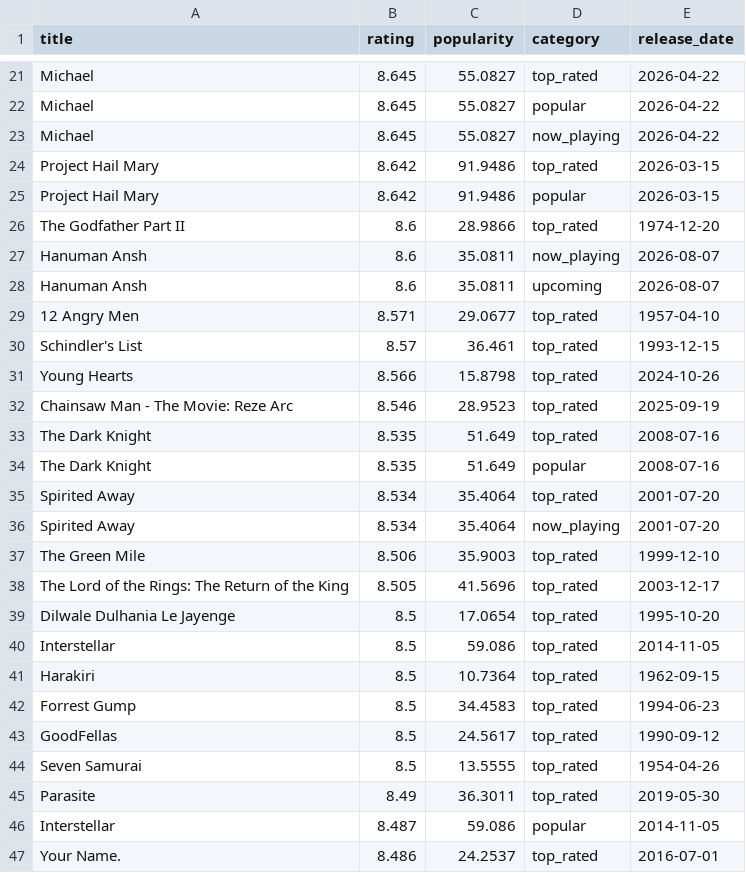
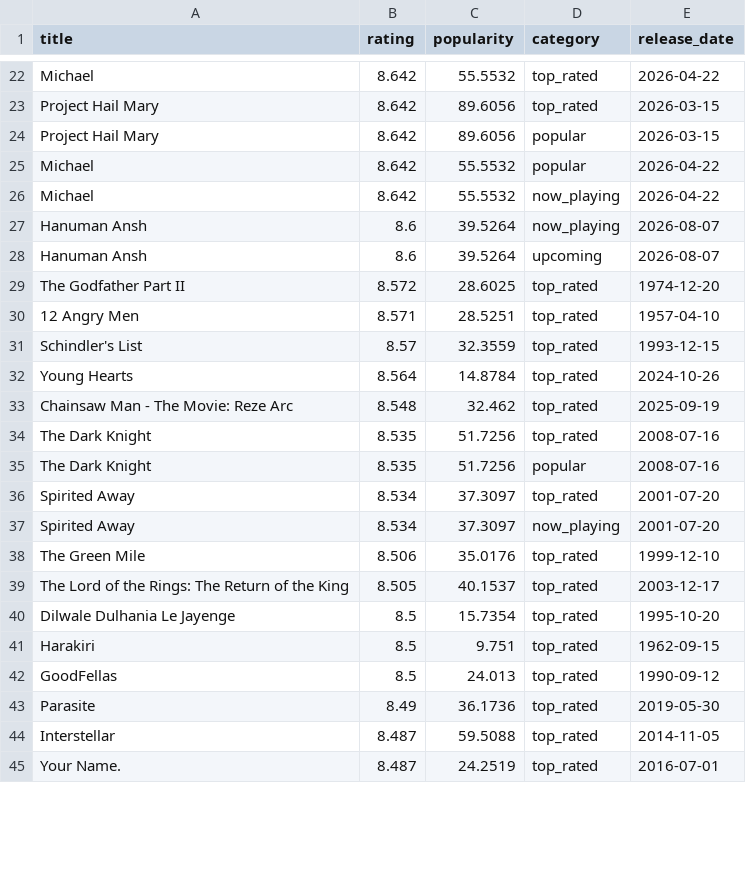
Before and after one commit to KOD-0101/movie-api-automation, a CSV file: top_movies.csv, drawn as a sheet; only a part is shown, gaps mark what is left out; removed rows and columns are numbered as before the commit, all else as after; the diff covers the shown part only; the diff names each change by its address in the sheet, - before the commit and + after, or states it on an @@ line.

```diff
--- a/top_movies.csv
+++ b/top_movies.csv
-B22 (rating): 8.645
+B22 (rating): 8.642
-C22 (popularity): 55.0827
+C22 (popularity): 55.5532
-row 22: Michael | 8.645 | 55.0827 | popular | 2026-04-22
-row 23: Michael | 8.645 | 55.0827 | now_playing | 2026-04-22
-C23:C24 (popularity): 91.9486
+C23:C24 (popularity): 89.6056
-row 26: The Godfather Part II | 8.6 | 28.9866 | top_rated | 1974-12-20
+row 25: Michael | 8.642 | 55.5532 | popular | 2026-04-22
+row 26: Michael | 8.642 | 55.5532 | now_playing | 2026-04-22
-C27:C28 (popularity): 35.0811
+C27:C28 (popularity): 39.5264
+row 29: The Godfather Part II | 8.572 | 28.6025 | top_rated | 1974-12-20
-C30 (popularity): 29.0677
+C30 (popularity): 28.5251
-C31 (popularity): 36.461
+C31 (popularity): 32.3559
-B32 (rating): 8.566
+B32 (rating): 8.564
-C32 (popularity): 15.8798
+C32 (popularity): 14.8784
-B33 (rating): 8.546
+B33 (rating): 8.548
-C33 (popularity): 28.9523
+C33 (popularity): 32.462
-C34:C35 (popularity): 51.649
+C34:C35 (popularity): 51.7256
-C36:C37 (popularity): 35.4064
+C36:C37 (popularity): 37.3097
-C38 (popularity): 35.9003
+C38 (popularity): 35.0176
-C39 (popularity): 41.5696
+C39 (popularity): 40.1537
-C40 (popularity): 17.0654
+C40 (popularity): 15.7354
-row 40: Interstellar | 8.5 | 59.086 | top_rated | 2014-11-05
-C41 (popularity): 10.7364
+C41 (popularity): 9.751
-row 42: Forrest Gump | 8.5 | 34.4583 | top_rated | 1994-06-23
-C42 (popularity): 24.5617
+C42 (popularity): 24.013
-row 44: Seven Samurai | 8.5 | 13.5555 | top_rated | 1954-04-26
-C43 (popularity): 36.3011
+C43 (popularity): 36.1736
-C44 (popularity): 59.086
+C44 (popularity): 59.5088
-D44 (category): popular
+D44 (category): top_rated
-B45 (rating): 8.486
+B45 (rating): 8.487
-C45 (popularity): 24.2537
+C45 (popularity): 24.2519
```
Also changed, not shown: 10 added rows, 7 removed rows and 28 edited cells elsewhere in this file, 1 other file.
